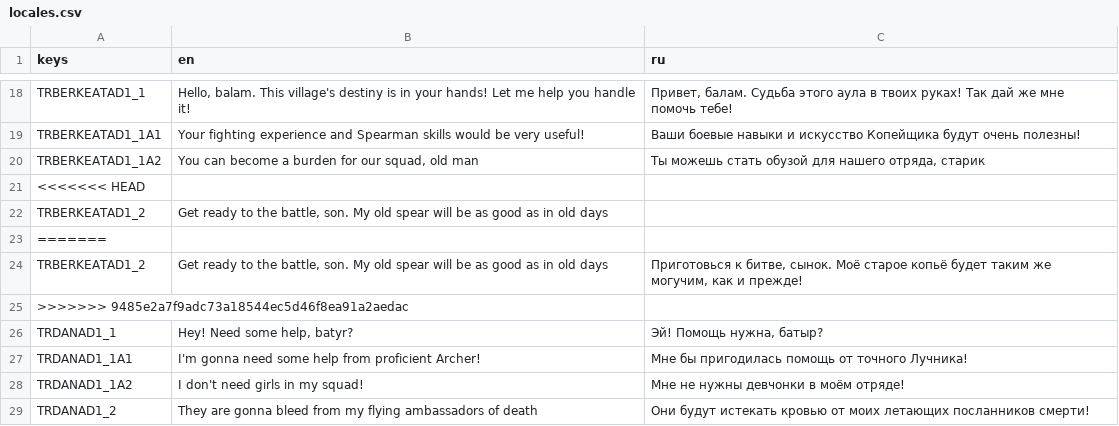
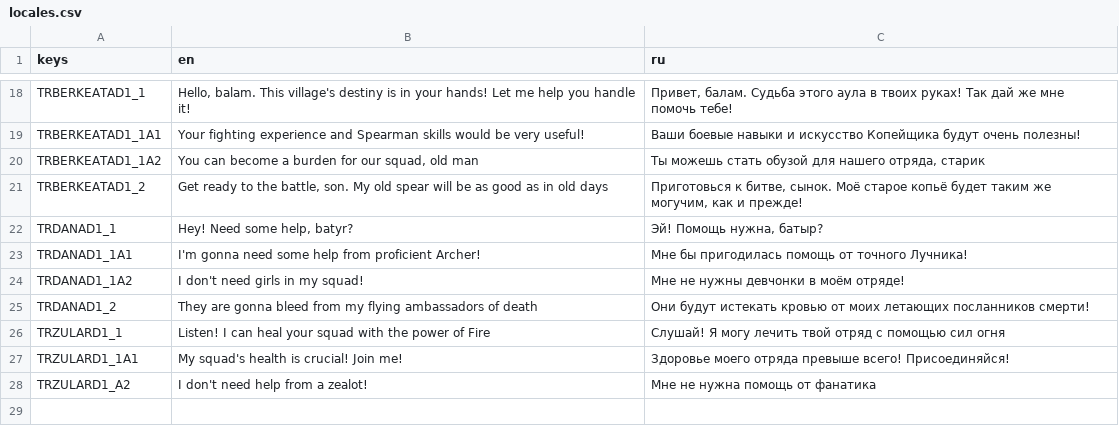
Before and after one commit to AlexKerb25/Jigits-of-the-Great-Steppe, a CSV file: locales/locales.csv, drawn as a sheet; only a part is shown, gaps mark what is left out; the shorter side is filled out with more unchanged rows; the diff names each change by its address in the sheet, - before the commit and + after, or states it on an @@ line.

```diff
--- a/locales/locales.csv
+++ b/locales/locales.csv
-row 21: <<<<<<< HEAD
-row 22: TRBERKEATAD1_2 | Get ready to the battle, son. My old spear will be as good as in old days
-row 23: =======
-row 25: >>>>>>> 9485e2a7f9adc73a18544ec5d46f8ea91a2aedac
```
Also changed, not shown: 6 other files.
